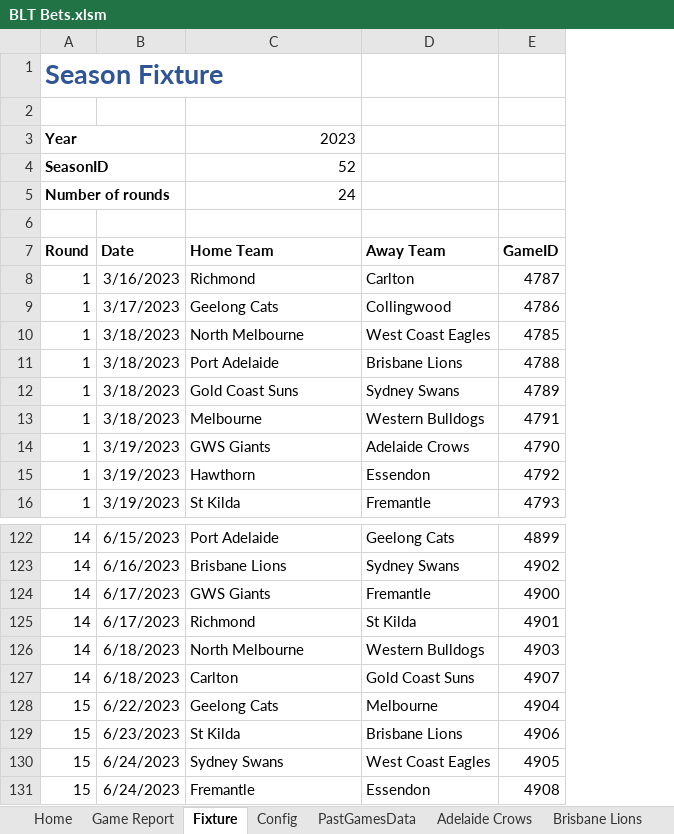
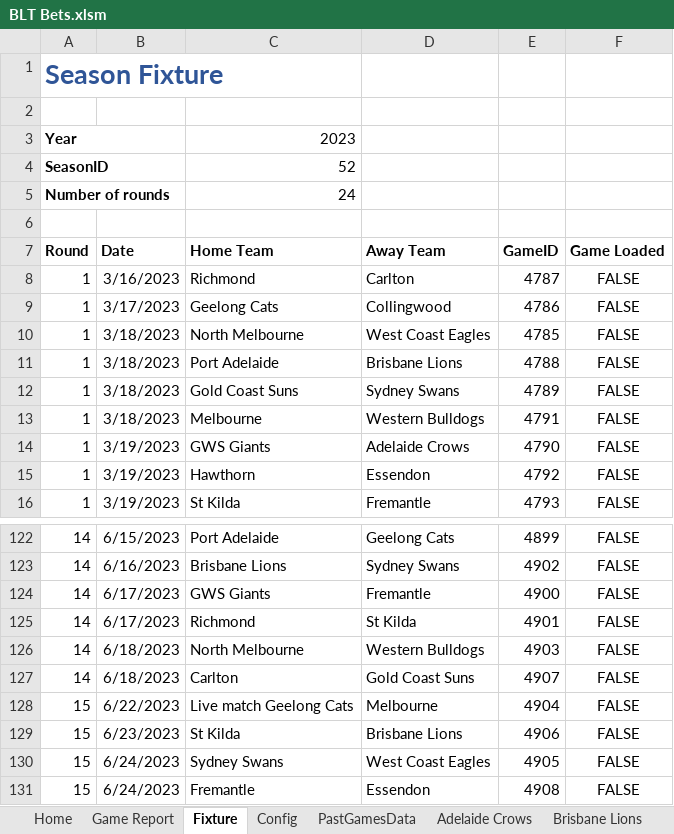
Before and after one commit to mbriggs184/BLT-Bets, an Excel workbook: BLT Bets.xlsm, sheet Fixture, drawn as a sheet; only a part is shown, gaps mark what is left out; values as stored, in another font and other column widths than the file's, no borders; charts and pictures not drawn; the diff names each change by its address in the sheet, - before the commit and + after, or states it on an @@ line.

Commit message:
Removed rounds dict from Fixture class and replaced it with a games dict. Updated getMatchData webscraping to take list of Games objects. Added methods to fixture class. Added updatePastGamesData function.

```diff
--- a/BLT Bets.xlsm (sheet Fixture)
+++ b/BLT Bets.xlsm (sheet Fixture)
+column F (Game Loaded), rows 8-16: all FALSE; rows 122-131: all FALSE
-C128 (Home Team): Geelong Cats
+C128 (Home Team): Live match Geelong Cats
```
Also changed, not shown: sheet Game Report, charts or pictures, 4 other files.
